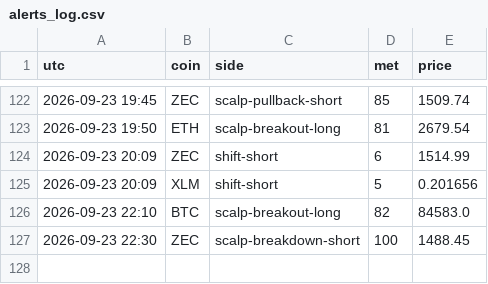
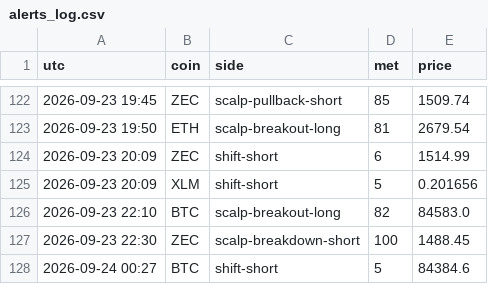
Before and after one commit to pleeb756/Setup-grader-alerts-, a CSV file: alerts_log.csv, drawn as a sheet; only a part is shown, gaps mark what is left out.

Commit message:
Update alert state

```diff
--- a/alerts_log.csv
+++ b/alerts_log.csv
@@ -127 +127,2 @@ utc,coin,side,met,price
 2026-09-23 22:30,ZEC,scalp-breakdown-short,100,1488.45
+2026-09-24 00:27,BTC,shift-short,5,84384.6
```
Also changed, not shown: 1 other file.
